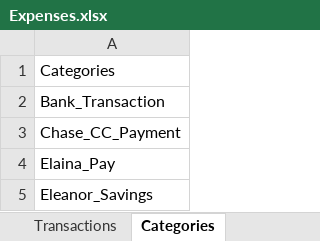
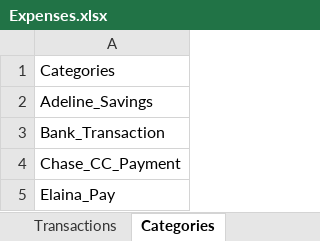
Before and after one commit to jegood78/Financial_Planning, an Excel workbook: Expenses.xlsx, sheet Categories, drawn as a sheet; only a part is shown; the shorter side is filled out with more unchanged rows; values as stored, in another font and other column widths than the file's, no borders; the diff names each change by its address in the sheet, - before the commit and + after, or states it on an @@ line.

```diff
--- a/Expenses.xlsx (sheet Categories)
+++ b/Expenses.xlsx (sheet Categories)
+row 2: Adeline_Savings
```
Also changed, not shown: sheet Transactions, 1 other file.
